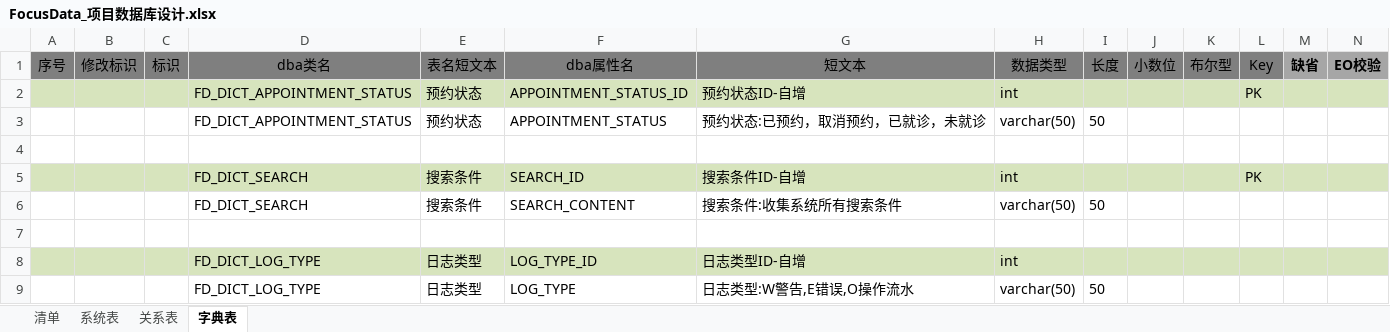
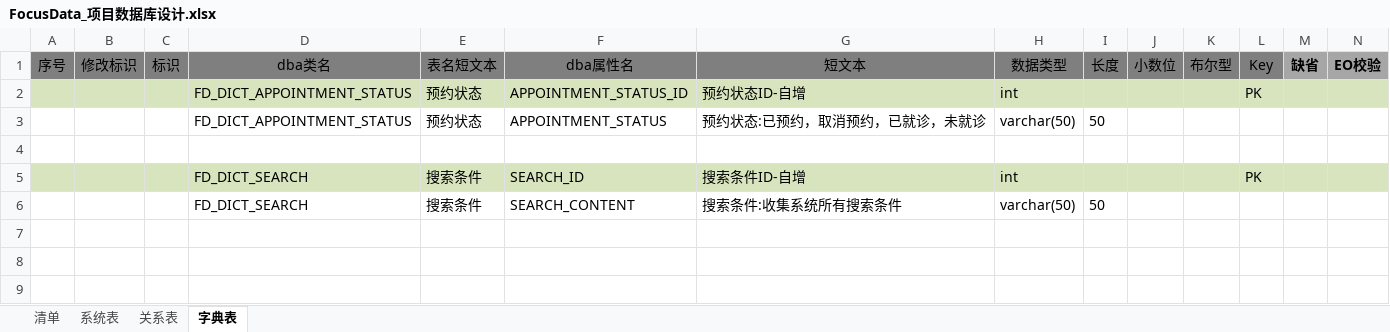
Before and after one commit to orochigalois/FocusData, an Excel workbook: 2.design/FocusData_项目数据库设计.xlsx, sheet 字典表, drawn as a sheet; only a part is shown; values as stored, in another font and other column widths than the file's, no borders; rows hold the shown columns only; the diff names each change by its address in the sheet, - before the commit and + after, or states it on an @@ line.

```diff
--- a/2.design/FocusData_项目数据库设计.xlsx (sheet 字典表)
+++ b/2.design/FocusData_项目数据库设计.xlsx (sheet 字典表)
-row 7: (empty)
-row 8:  |  |  | FD_DICT_LOG_TYPE | 日志类型 | LOG_TYPE_ID | 日志类型ID-自增 | int
-row 9:  |  |  | FD_DICT_LOG_TYPE | 日志类型 | LOG_TYPE | 日志类型:W警告,E错误,O操作流水 | varchar(50) | 50
```
Also changed, not shown: sheet 系统表, sheet 清单, sheet 关系表.
